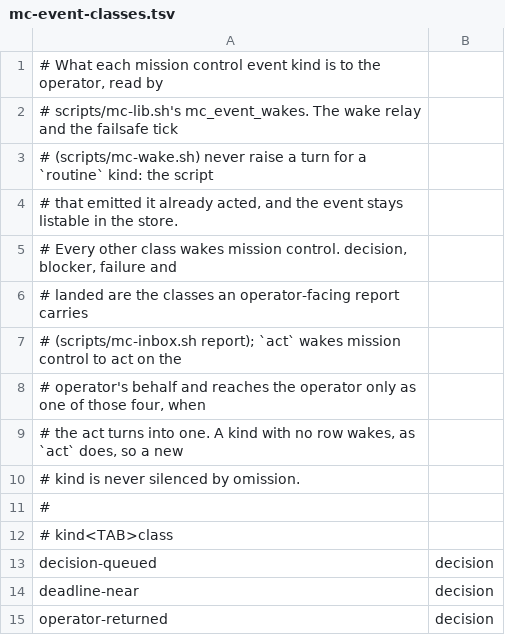
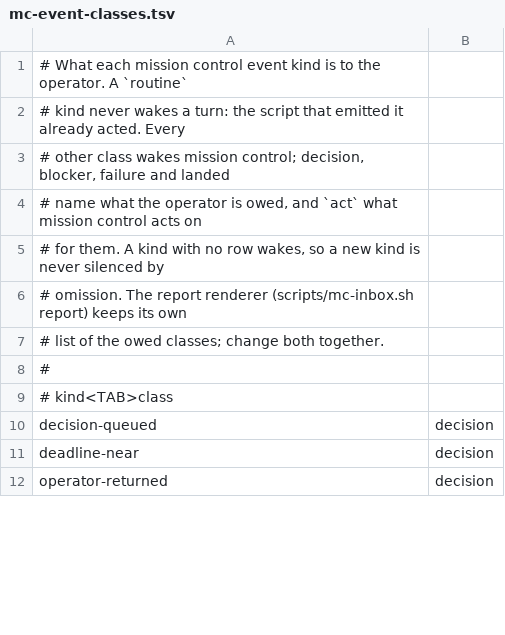
Before and after one commit to inkatze/planwright, a TSV file: config/mc-event-classes.tsv, drawn as a sheet; only a part is shown; the diff covers the shown part only.

```diff
--- a/config/mc-event-classes.tsv
+++ b/config/mc-event-classes.tsv
@@ -1,11 +1,8 @@
-# What each mission control event kind is to the operator, read by
-# scripts/mc-lib.sh's mc_event_wakes. The wake relay and the failsafe tick
-# (scripts/mc-wake.sh) never raise a turn for a `routine` kind: the script
-# that emitted it already acted, and the event stays listable in the store.
-# Every other class wakes mission control. decision, blocker, failure and
-# landed are the classes an operator-facing report carries
-# (scripts/mc-inbox.sh report); `act` wakes mission control to act on the
-# operator's behalf and reaches the operator only as one of those four, when
-# the act turns into one. A kind with no row wakes, as `act` does, so a new
-# kind is never silenced by omission.
+# What each mission control event kind is to the operator. A `routine`
+# kind never wakes a turn: the script that emitted it already acted. Every
+# other class wakes mission control; decision, blocker, failure and landed
+# name what the operator is owed, and `act` what mission control acts on
+# for them. A kind with no row wakes, so a new kind is never silenced by
+# omission. The report renderer (scripts/mc-inbox.sh report) keeps its own
+# list of the owed classes; change both together.
 #
```
Also changed, not shown: 11 added rows elsewhere in this file, 5 other files.
